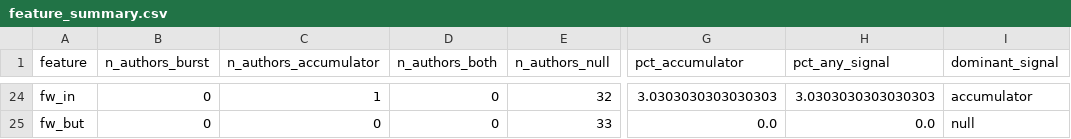
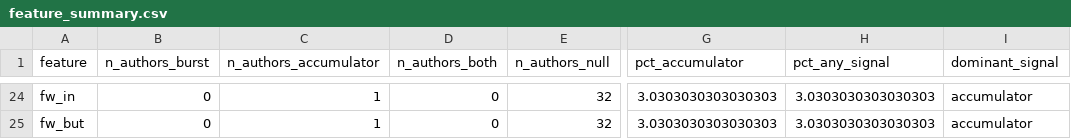
Before and after one commit to Sid-Tek/Honors-Thesis, a CSV file: Honors Thesis Code/voice_pipeline/output_full/feature_summary.csv, drawn as a sheet; only a part is shown, gaps mark what is left out; the diff covers the shown part only; the diff names each change by its address in the sheet, - before the commit and + after, or states it on an @@ line.

```diff
--- a/Honors Thesis Code/voice_pipeline/output_full/feature_summary.csv
+++ b/Honors Thesis Code/voice_pipeline/output_full/feature_summary.csv
-C25 (n_authors_accumulator): 0
+C25 (n_authors_accumulator): 1
-E25 (n_authors_null): 33
+E25 (n_authors_null): 32
-G25 (pct_accumulator): 0.0
+G25 (pct_accumulator): 3.0303030303030303
-H25 (pct_any_signal): 0.0
+H25 (pct_any_signal): 3.0303030303030303
-I25 (dominant_signal): null
+I25 (dominant_signal): accumulator
```
Also changed, not shown: 7 added rows, 7 removed rows, 5 moved rows and 4 edited cells elsewhere in this file, Honors Thesis Code/voice_pipeline/output_full/author_feature_results.csv, 22 other files.
